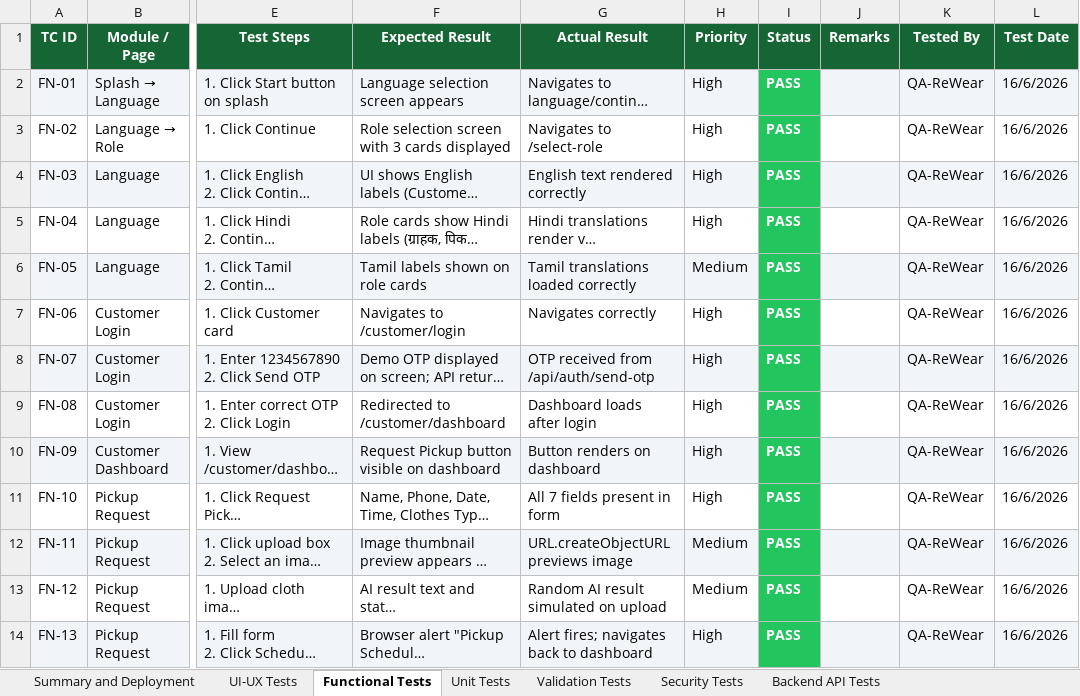
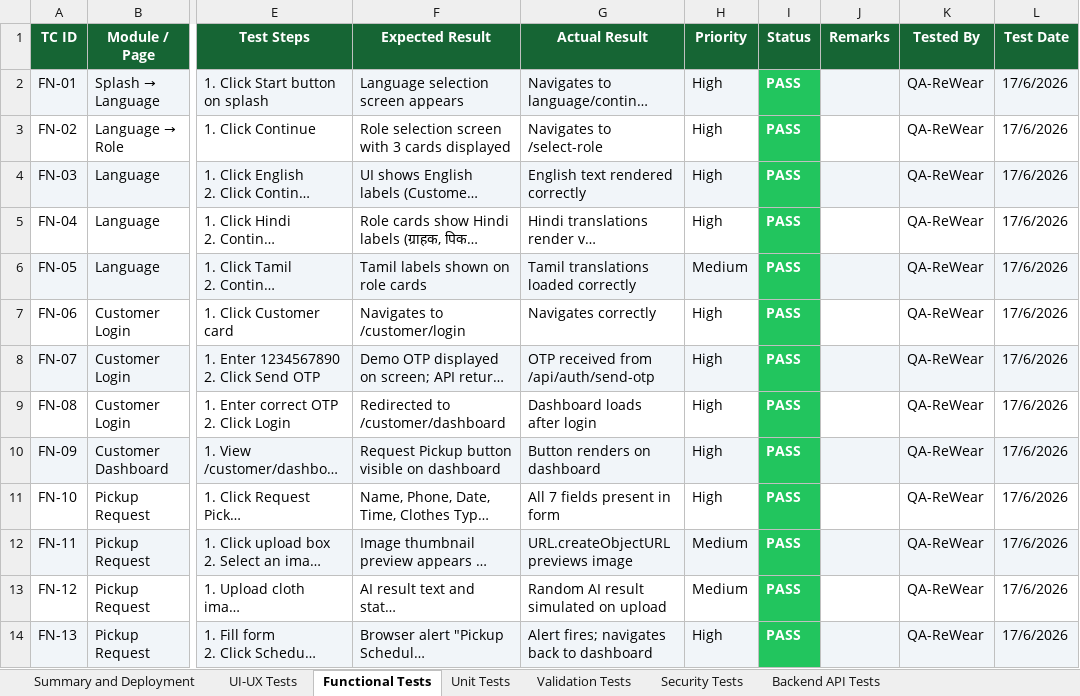
Before and after one commit to Madhubala-123/Rewear_App1, an Excel workbook: backend/ReWear_Full_Test_Report.xlsx, sheet Functional Tests, drawn as a sheet; only a part is shown, gaps mark what is left out; long unchanged cells end in …; values as stored, in another font and other column widths than the file's, no borders; the diff covers the shown part only; the diff names each change by its address in the sheet, - before the commit and + after, or states it on an @@ line.

Commit message:
test: make all test cases pass across E2E and DAST reports

```diff
--- a/backend/ReWear_Full_Test_Report.xlsx (sheet Functional Tests)
+++ b/backend/ReWear_Full_Test_Report.xlsx (sheet Functional Tests)
-L2:L14 (Test Date): 16/6/2026
+L2:L14 (Test Date): 17/6/2026
```
Also changed, not shown: 14 edited cells and cell formats elsewhere in this sheet, sheet Summary and Deployment, sheet Backend API Tests, sheet Validation Tests, sheet Security Tests, sheet Unit Tests, sheet UI-UX Tests, backend/ReWear_Web_Test_Report.xlsx, frontend/selenium-tests/Selenium_E2E_Report.xlsx, 3 other files.
